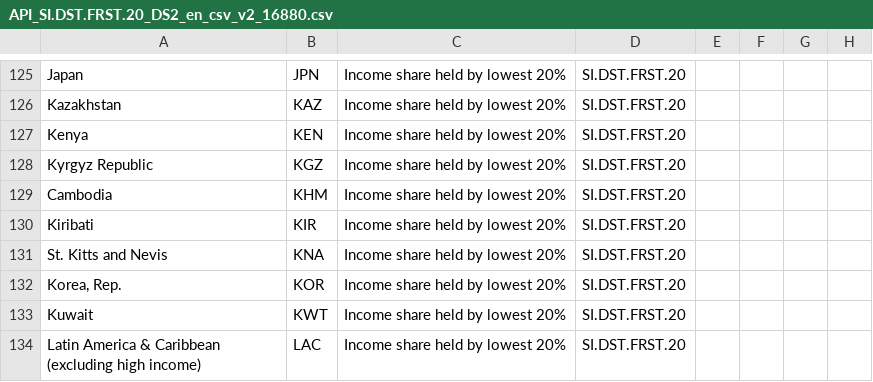
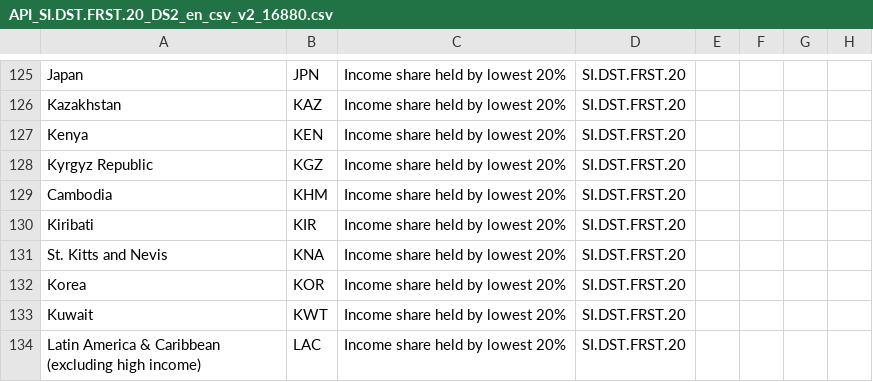
Before and after one commit to nityamshah/datascience, a CSV file: data/API_SI.DST.FRST.20_DS2_en_csv_v2_16880.csv, drawn as a sheet; only a part is shown, gaps mark what is left out; the diff names each change by its address in the sheet, - before the commit and + after, or states it on an @@ line.

Commit message:
Update API_SI.DST.FRST.20_DS2_en_csv_v2_16880.csv

```diff
--- a/data/API_SI.DST.FRST.20_DS2_en_csv_v2_16880.csv
+++ b/data/API_SI.DST.FRST.20_DS2_en_csv_v2_16880.csv
-A132: Korea, Rep.
+A132: Korea
```
